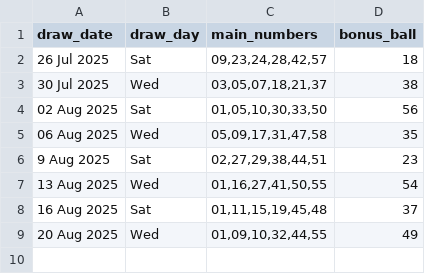
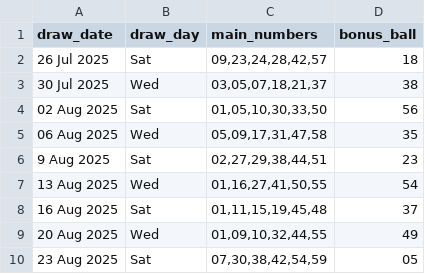
Before and after one commit to Kwill3/lottery_historical_data, a CSV file: data/derived-csv/lotto.csv, drawn as a sheet.

```diff
--- a/data/derived-csv/lotto.csv
+++ b/data/derived-csv/lotto.csv
@@ -9 +9,2 @@ draw_date,draw_day,main_numbers,bonus_ball
 20 Aug 2025,Wed,"01,09,10,32,44,55",49
+23 Aug 2025,Sat,"07,30,38,42,54,59",05
```
Also changed, not shown: data/derived-csv/thunderball.csv.
